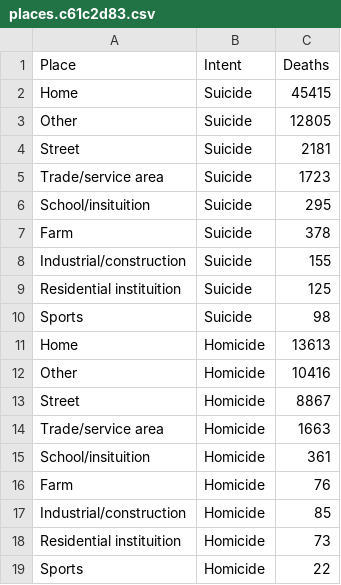
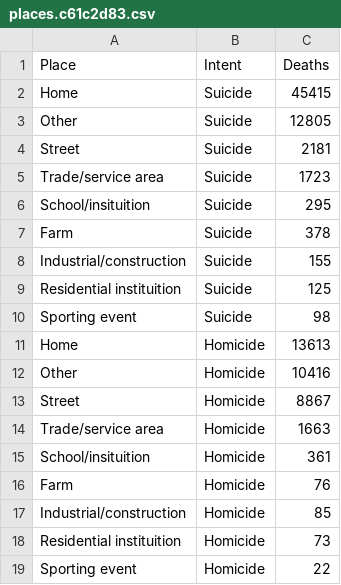
Before and after one commit to UW-CSE442-WI20/FP-gun-deaths, a CSV file: docs/places.c61c2d83.csv, drawn as a sheet.

```diff
--- a/docs/places.c61c2d83.csv
+++ b/docs/places.c61c2d83.csv
@@ -9,3 +9,3 @@ Industrial/construction,Suicide,155
 Residential instituition,Suicide,125
-Sports,Suicide,98
+Sporting event,Suicide,98
 Home,Homicide,13613
@@ -18,2 +18,2 @@ Industrial/construction,Homicide,85
 Residential instituition,Homicide,73
-Sports,Homicide,22
+Sporting event,Homicide,22
```
Also changed, not shown: 15 other files.
